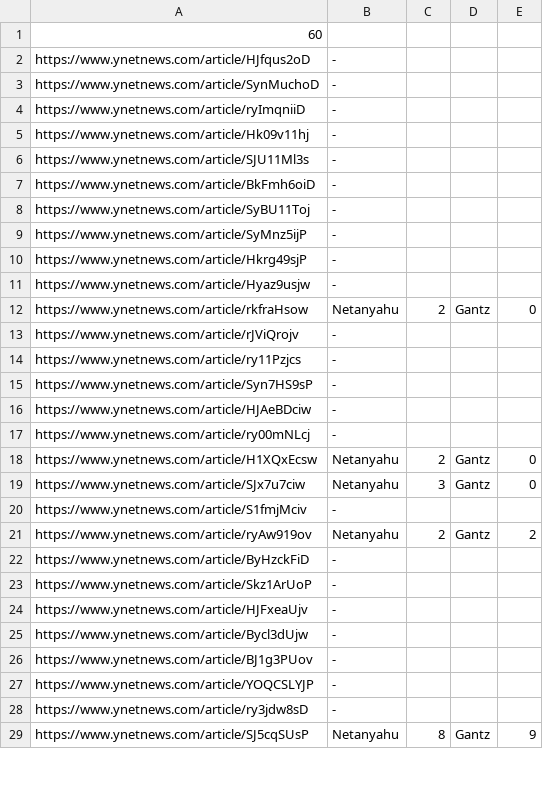
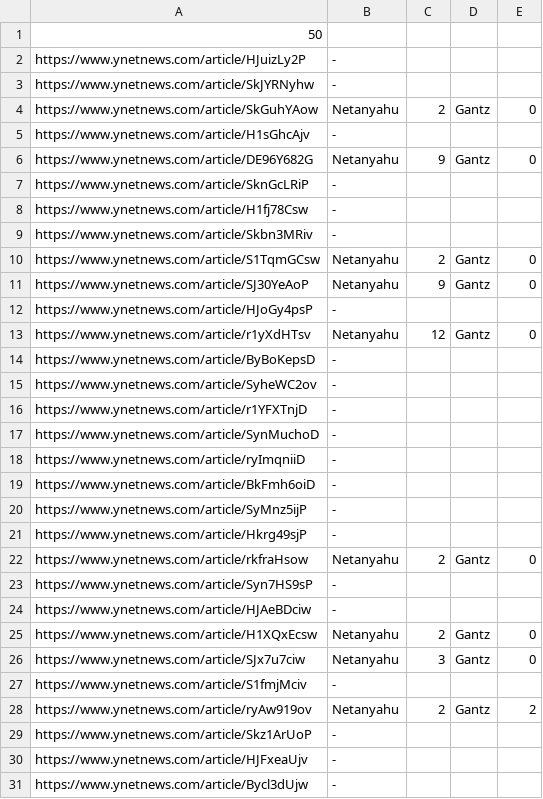
Before and after one commit to snoam16/homework4, a CSV file: results.csv, drawn as a sheet; only a part is shown; the shorter side is filled out with more unchanged rows; the diff covers the shown part only.

```diff
--- a/results.csv
+++ b/results.csv
@@ -1,18 +1,25 @@
-60
-https://www.ynetnews.com/article/HJfqus2oD, -
+50
+https://www.ynetnews.com/article/HJuizLy2P, -
+https://www.ynetnews.com/article/SkJYRNyhw, -
+https://www.ynetnews.com/article/SkGuhYAow, Netanyahu, 2, Gantz, 0
+https://www.ynetnews.com/article/H1sGhcAjv, -
+https://www.ynetnews.com/article/DE96Y682G, Netanyahu, 9, Gantz, 0
+https://www.ynetnews.com/article/SknGcLRiP, -
+https://www.ynetnews.com/article/H1fj78Csw, -
+https://www.ynetnews.com/article/Skbn3MRiv, -
+https://www.ynetnews.com/article/S1TqmGCsw, Netanyahu, 2, Gantz, 0
+https://www.ynetnews.com/article/SJ30YeAoP, Netanyahu, 9, Gantz, 0
+https://www.ynetnews.com/article/HJoGy4psP, -
+https://www.ynetnews.com/article/r1yXdHTsv, Netanyahu, 12, Gantz, 0
+https://www.ynetnews.com/article/ByBoKepsD, -
+https://www.ynetnews.com/article/SyheWC2ov, -
+https://www.ynetnews.com/article/r1YFXTnjD, -
 https://www.ynetnews.com/article/SynMuchoD, -
 https://www.ynetnews.com/article/ryImqniiD, -
-https://www.ynetnews.com/article/Hk09v11hj, -
-https://www.ynetnews.com/article/SJU11Ml3s, -
 https://www.ynetnews.com/article/BkFmh6oiD, -
-https://www.ynetnews.com/article/SyBU11Toj, -
 https://www.ynetnews.com/article/SyMnz5ijP, -
 https://www.ynetnews.com/article/Hkrg49sjP, -
-https://www.ynetnews.com/article/Hyaz9usjw, -
 https://www.ynetnews.com/article/rkfraHsow, Netanyahu, 2, Gantz, 0
-https://www.ynetnews.com/article/rJViQrojv, -
-https://www.ynetnews.com/article/ry11Pzjcs, -
 https://www.ynetnews.com/article/Syn7HS9sP, -
 https://www.ynetnews.com/article/HJAeBDciw, -
-https://www.ynetnews.com/article/ry00mNLcj, -
 https://www.ynetnews.com/article/H1XQxEcsw, Netanyahu, 2, Gantz, 0
@@ -21,3 +28,2 @@ https://www.ynetnews.com/article/S1fmjMciv, -
 https://www.ynetnews.com/article/ryAw919ov, Netanyahu, 2, Gantz, 2
-https://www.ynetnews.com/article/ByHzckFiD, -
 https://www.ynetnews.com/article/Skz1ArUoP, -
```
Also changed, not shown: 16 removed rows elsewhere in this file, 1 other file.
